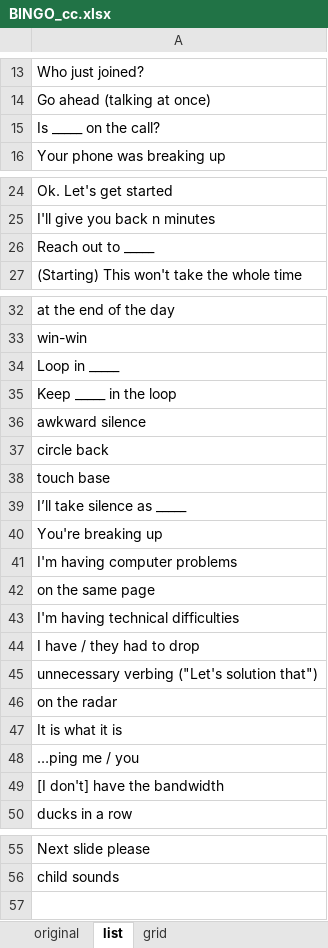
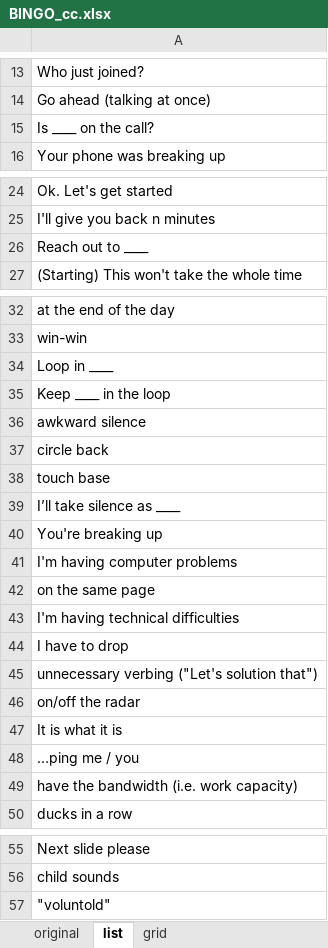
Before and after one commit to CharlieCulp/conference-call-bingo, an Excel workbook: BINGO_cc.xlsx, sheet list, drawn as a sheet; only a part is shown, gaps mark what is left out; values as stored, in another font and other column widths than the file's, no borders; the diff names each change by its address in the sheet, - before the commit and + after, or states it on an @@ line.

Commit message:
Added one and tweaked some others

```diff
--- a/BINGO_cc.xlsx (sheet list)
+++ b/BINGO_cc.xlsx (sheet list)
-A15: Is _____ on the call?
+A15: Is ____ on the call?
-A26: Reach out to _____
+A26: Reach out to ____
-A34: Loop in _____
+A34: Loop in ____
-A35: Keep _____ in the loop
+A35: Keep ____ in the loop
-A39: I’ll take silence as _____
+A39: I’ll take silence as ____
-A44: I have / they had to drop
+A44: I have to drop
-A46: on the radar
+A46: on/off the radar
-A49: [I don't] have the bandwidth
+A49: have the bandwidth (i.e. work capacity)
+row 57: "voluntold"
```
Also changed, not shown: sheet original.
